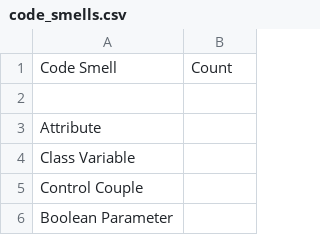
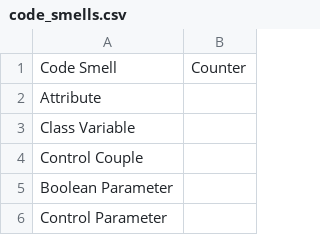
Before and after one commit to dmatusiewicz/ztp, a CSV file: Ruby/code_smells.csv, drawn as a sheet; only a part is shown; the shorter side is filled out with more unchanged rows.

```diff
--- a/Ruby/code_smells.csv
+++ b/Ruby/code_smells.csv
@@ -1,3 +1,2 @@
-Code Smell, Count
-,
+Code Smell,Counter
 Attribute,
```
Also changed, not shown: 1 other file.
